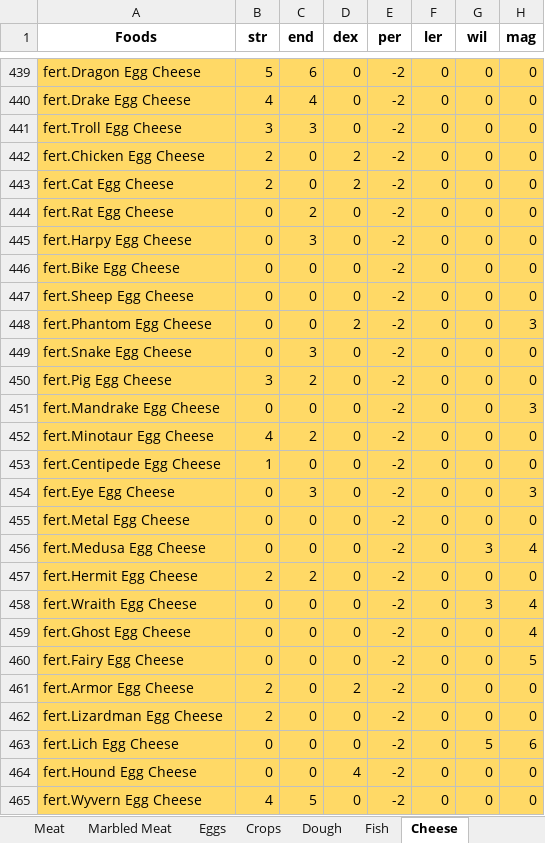
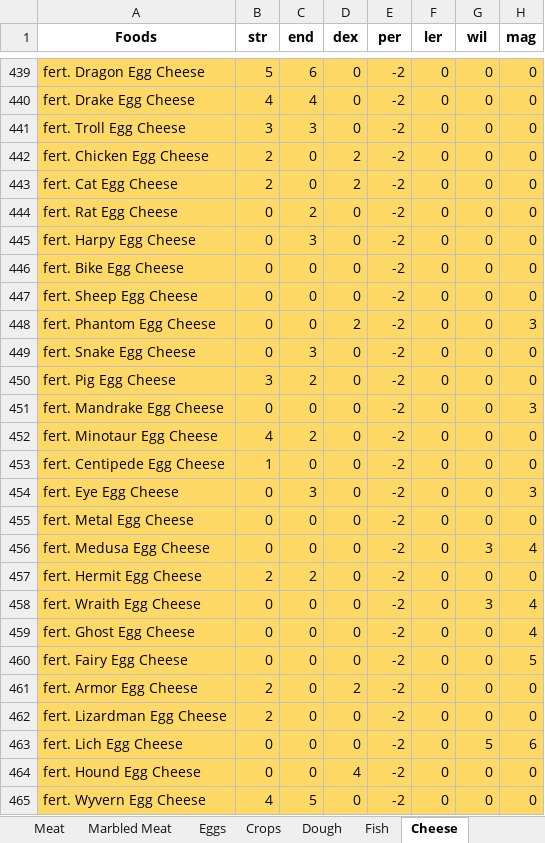
Before and after one commit to On4ll/LittleRecipe, an Excel workbook: Foods_Separated.xlsx, sheet Cheese, drawn as a sheet; only a part is shown, gaps mark what is left out; values as stored, in another font and other column widths than the file's, no borders; the diff covers the shown part only; the diff names each change by its address in the sheet, - before the commit and + after, or states it on an @@ line.

Commit message:
Add files via upload

```diff
--- a/Foods_Separated.xlsx (sheet Cheese)
+++ b/Foods_Separated.xlsx (sheet Cheese)
-A439 (Foods): fert.Dragon Egg Cheese
+A439 (Foods): fert. Dragon Egg Cheese
-A440 (Foods): fert.Drake Egg Cheese
+A440 (Foods): fert. Drake Egg Cheese
-A441 (Foods): fert.Troll Egg Cheese
+A441 (Foods): fert. Troll Egg Cheese
-A442 (Foods): fert.Chicken Egg Cheese
+A442 (Foods): fert. Chicken Egg Cheese
-A443 (Foods): fert.Cat Egg Cheese
+A443 (Foods): fert. Cat Egg Cheese
-A444 (Foods): fert.Rat Egg Cheese
+A444 (Foods): fert. Rat Egg Cheese
-A445 (Foods): fert.Harpy Egg Cheese
+A445 (Foods): fert. Harpy Egg Cheese
-A446 (Foods): fert.Bike Egg Cheese
+A446 (Foods): fert. Bike Egg Cheese
-A447 (Foods): fert.Sheep Egg Cheese
+A447 (Foods): fert. Sheep Egg Cheese
-A448 (Foods): fert.Phantom Egg Cheese
+A448 (Foods): fert. Phantom Egg Cheese
-A449 (Foods): fert.Snake Egg Cheese
+A449 (Foods): fert. Snake Egg Cheese
-A450 (Foods): fert.Pig Egg Cheese
+A450 (Foods): fert. Pig Egg Cheese
-A451 (Foods): fert.Mandrake Egg Cheese
+A451 (Foods): fert. Mandrake Egg Cheese
-A452 (Foods): fert.Minotaur Egg Cheese
+A452 (Foods): fert. Minotaur Egg Cheese
-A453 (Foods): fert.Centipede Egg Cheese
+A453 (Foods): fert. Centipede Egg Cheese
-A454 (Foods): fert.Eye Egg Cheese
+A454 (Foods): fert. Eye Egg Cheese
-A455 (Foods): fert.Metal Egg Cheese
+A455 (Foods): fert. Metal Egg Cheese
-A456 (Foods): fert.Medusa Egg Cheese
+A456 (Foods): fert. Medusa Egg Cheese
-A457 (Foods): fert.Hermit Egg Cheese
+A457 (Foods): fert. Hermit Egg Cheese
-A458 (Foods): fert.Wraith Egg Cheese
+A458 (Foods): fert. Wraith Egg Cheese
-A459 (Foods): fert.Ghost Egg Cheese
+A459 (Foods): fert. Ghost Egg Cheese
-A460 (Foods): fert.Fairy Egg Cheese
+A460 (Foods): fert. Fairy Egg Cheese
-A461 (Foods): fert.Armor Egg Cheese
+A461 (Foods): fert. Armor Egg Cheese
-A462 (Foods): fert.Lizardman Egg Cheese
+A462 (Foods): fert. Lizardman Egg Cheese
-A463 (Foods): fert.Lich Egg Cheese
+A463 (Foods): fert. Lich Egg Cheese
-A464 (Foods): fert.Hound Egg Cheese
+A464 (Foods): fert. Hound Egg Cheese
-A465 (Foods): fert.Wyvern Egg Cheese
+A465 (Foods): fert. Wyvern Egg Cheese
```
Also changed, not shown: 56 edited cells elsewhere in this sheet, sheet Eggs.
